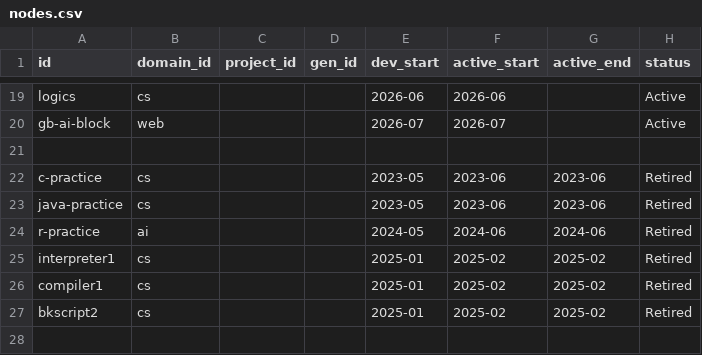
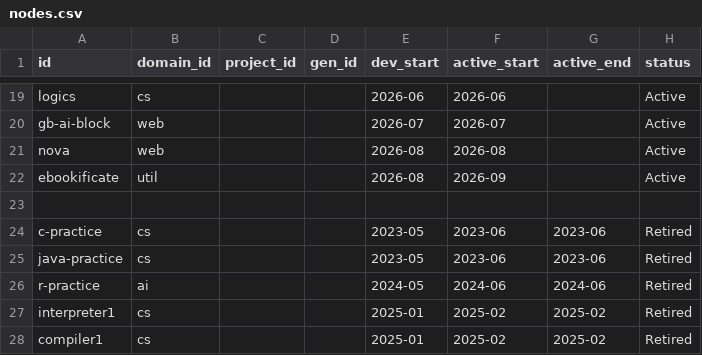
Before and after one commit to taewook427/WebMain, a CSV file: devHistory/nodes.csv, drawn as a sheet; only a part is shown, gaps mark what is left out; the shorter side is filled out with more unchanged rows; the diff names each change by its address in the sheet, - before the commit and + after, or states it on an @@ line.

```diff
--- a/devHistory/nodes.csv
+++ b/devHistory/nodes.csv
+row 21: nova | web |  |  | 2026-08 | 2026-08 |  | Active
+row 22: ebookificate | util |  |  | 2026-08 | 2026-09 |  | Active
```
Also changed, not shown: devHistory/contents.csv, devHistory/edges.csv, 1 other file.
